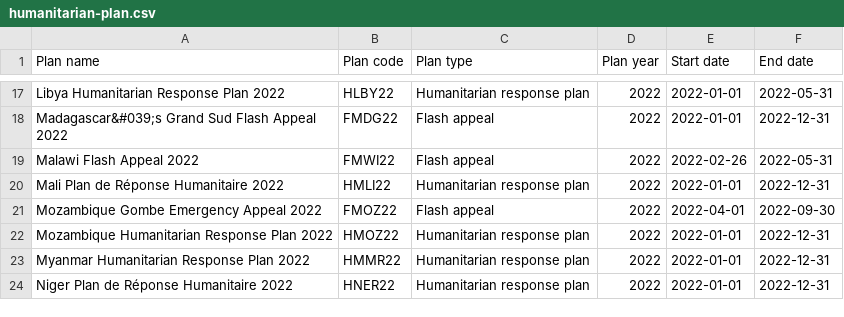
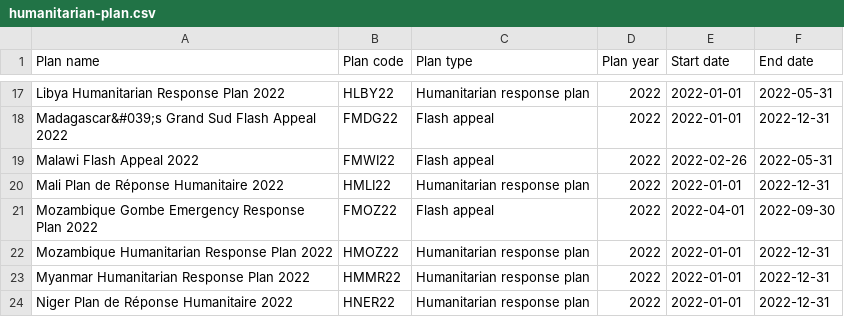
Before and after one commit to codeforIATI/humanitarian-plan-codelist, a CSV file: docs/humanitarian-plan.csv, drawn as a sheet; only a part is shown, gaps mark what is left out.

Commit message:
Automated update

```diff
--- a/docs/humanitarian-plan.csv
+++ b/docs/humanitarian-plan.csv
@@ -20,3 +20,3 @@ Malawi Flash Appeal 2022,FMWI22,Flash appeal,2022,2022-02-26,2022-05-31
 Mali Plan de Réponse Humanitaire 2022,HMLI22,Humanitarian response plan,2022,2022-01-01,2022-12-31
-Mozambique Gombe Emergency Appeal 2022,FMOZ22,Flash appeal,2022,2022-04-01,2022-09-30
+Mozambique Gombe Emergency Response Plan 2022,FMOZ22,Flash appeal,2022,2022-04-01,2022-09-30
 Mozambique Humanitarian Response Plan 2022,HMOZ22,Humanitarian response plan,2022,2022-01-01,2022-12-31
```
